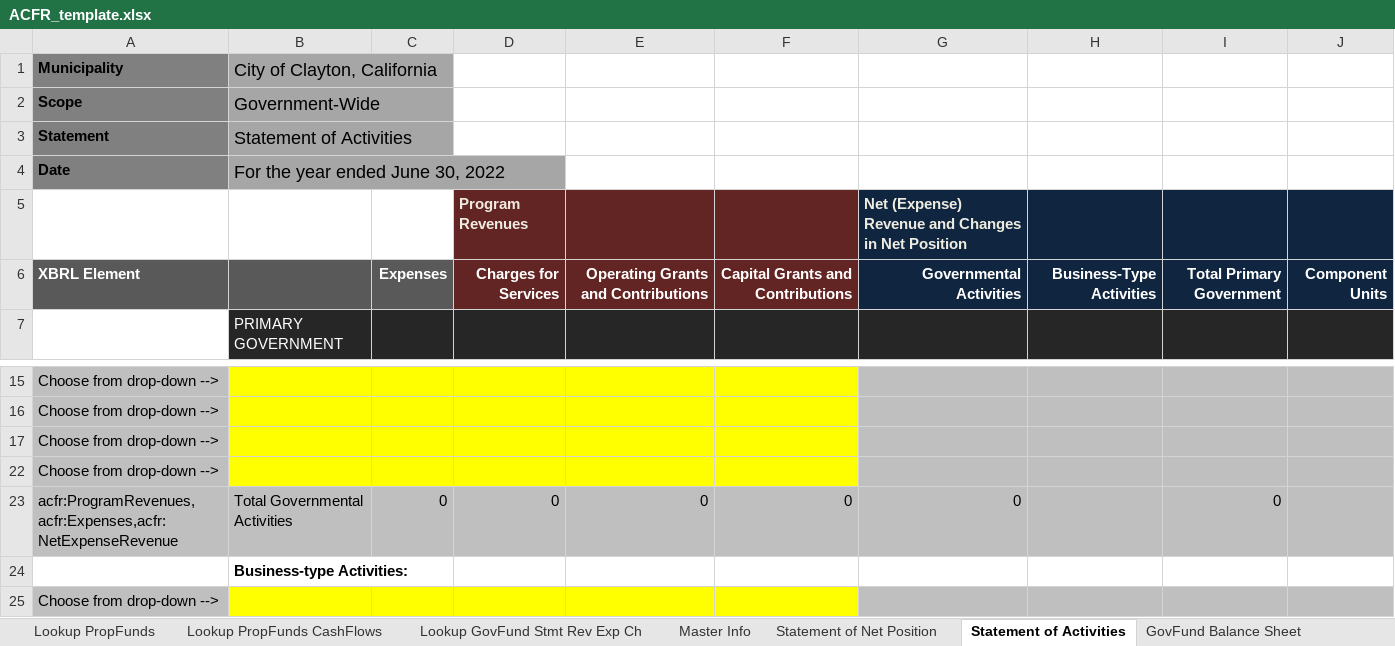
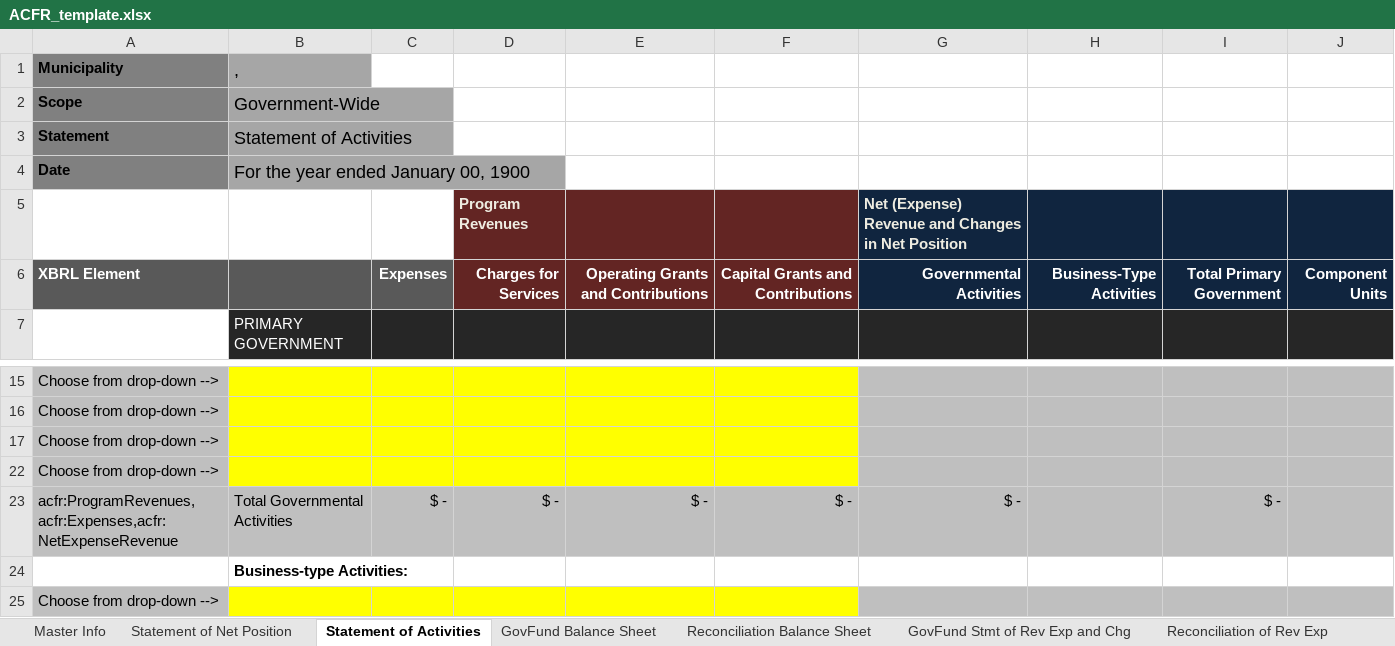
Before and after one commit to closup/process-xbrl, an Excel workbook: app/static/input_files/ACFR_template.xlsx, sheet Statement of Activities, drawn as a sheet; only a part is shown, gaps mark what is left out; values as stored, in another font and other column widths than the file's, no borders; conditional formats not drawn; removed rows and columns are numbered as before the commit, all else as after; the diff names each change by its address in the sheet, - before the commit and + after, or states it on an @@ line.

Commit message:
Update ACFR_template.xlsx
Minor edit to Master Info sheet- specifying date format.

```diff
--- a/app/static/input_files/ACFR_template.xlsx (sheet Statement of Activities)
+++ b/app/static/input_files/ACFR_template.xlsx (sheet Statement of Activities)
@@ sheet tab hidden: Lookup PropFunds @@
@@ sheet tab hidden: Lookup PropFunds CashFlows @@
@@ sheet tab hidden: Lookup GovFund Stmt Rev Exp Ch @@
-B1: City of Clayton, California
+B1: ,
-B4 (,): For the year ended June 30, 2022
+B4 (,): For the year ended January 00, 1900
-row 23: acfr:ProgramRevenues,acfr:Expenses,acfr:NetExpenseRevenue | Total Governmental Activities | 0 | 0 | 0 | 0 | 0 |  | 0
+row 23: acfr:ProgramRevenues,acfr:Expenses,acfr:NetExpenseRevenue | Total Governmental Activities | $ - | $ - | $ - | $ - | $ - |  | $ -
```
Also changed, not shown: sheet Master Info, sheet Reconciliation of Rev Exp, sheet Reconciliation Balance Sheet, sheet Prop Funds - Net Position, sheet GovFund Balance Sheet, sheet GovFund Stmt of Rev Exp and Chg, 3 more sheets, other sheet tabs.
